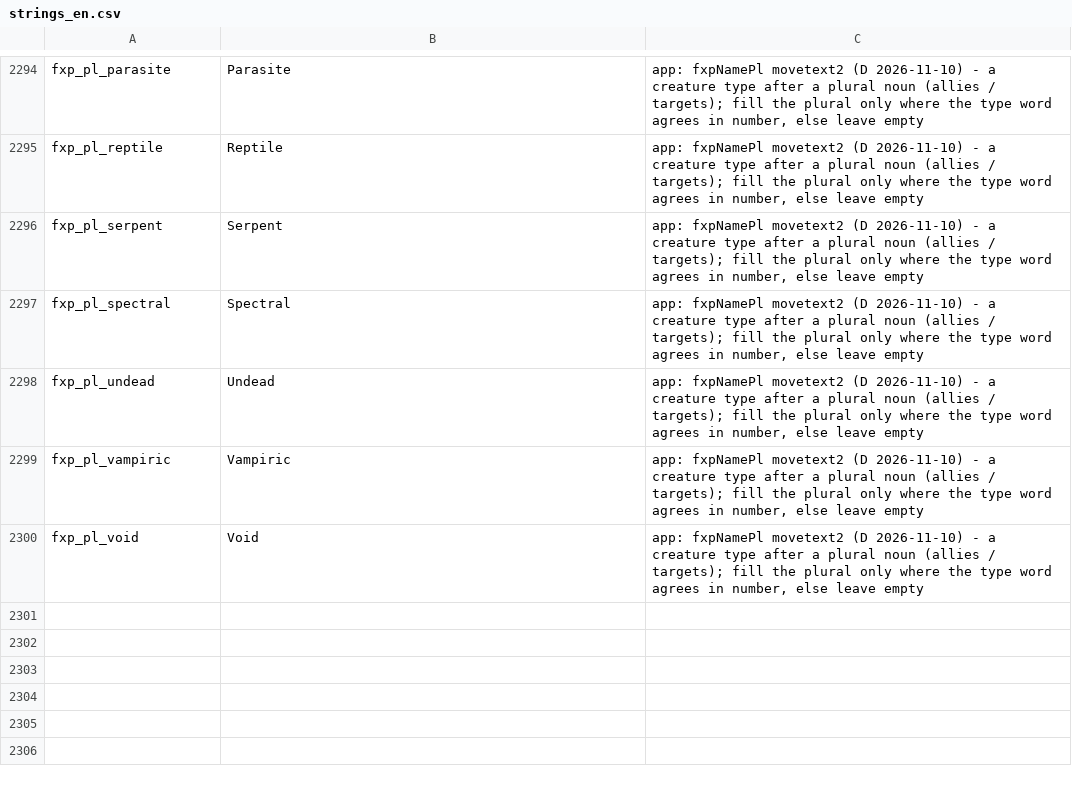
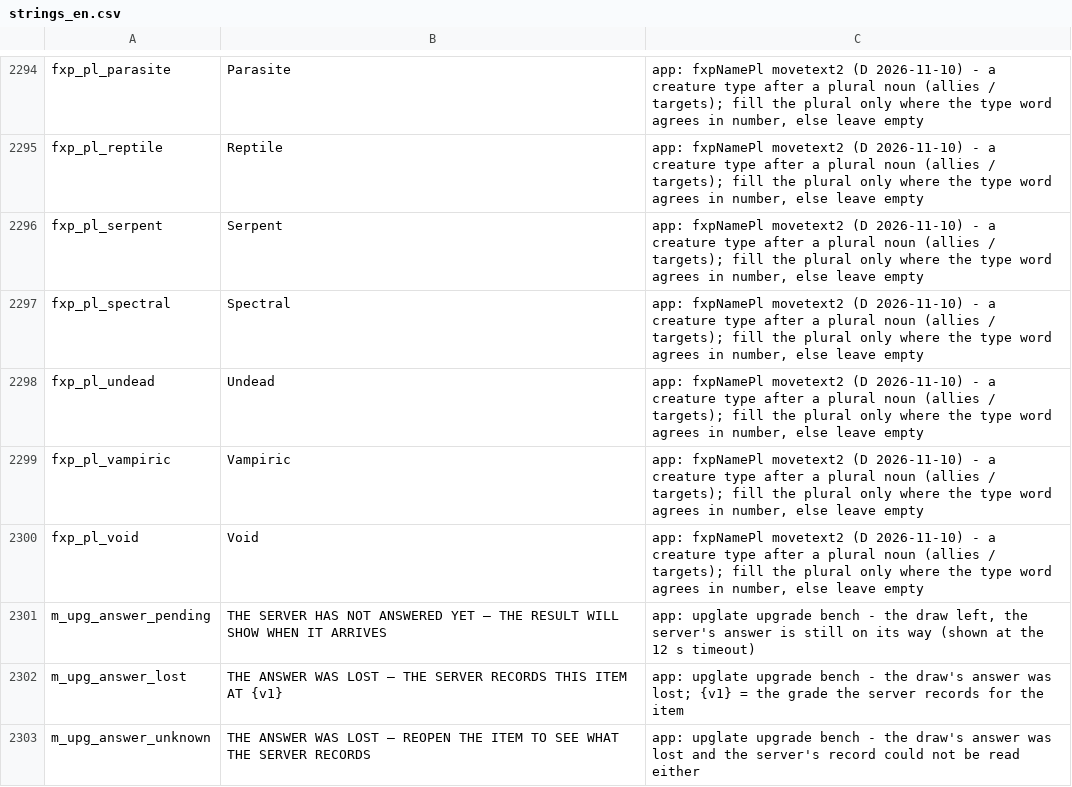
Before and after one commit to eccestanczyk/dfmc, a CSV file: codex/strings_en.csv, drawn as a sheet; only a part is shown, gaps mark what is left out.

```diff
--- a/codex/strings_en.csv
+++ b/codex/strings_en.csv
@@ -2300 +2300,4 @@ fxp_pl_vampiric,Vampiric,"app: fxpNamePl movetext2 (D 2026-11-10) - a creature t
 fxp_pl_void,Void,"app: fxpNamePl movetext2 (D 2026-11-10) - a creature type after a plural noun (allies / targets); fill the plural only where the type word agrees in number, else leave empty"
+m_upg_answer_pending,THE SERVER HAS NOT ANSWERED YET — THE RESULT WILL SHOW WHEN IT ARRIVES,"app: upglate upgrade bench - the draw left, the server's answer is still on its way (shown at the 12 s timeout)"
+m_upg_answer_lost,THE ANSWER WAS LOST — THE SERVER RECORDS THIS ITEM AT {v1},app: upglate upgrade bench - the draw's answer was lost; {v1} = the grade the server records for the item
+m_upg_answer_unknown,THE ANSWER WAS LOST — REOPEN THE ITEM TO SEE WHAT THE SERVER RECORDS,app: upglate upgrade bench - the draw's answer was lost and the server's record could not be read either
```
Also changed, not shown: codex/strings_de.csv, codex/strings_ja.csv, 3 other files.
